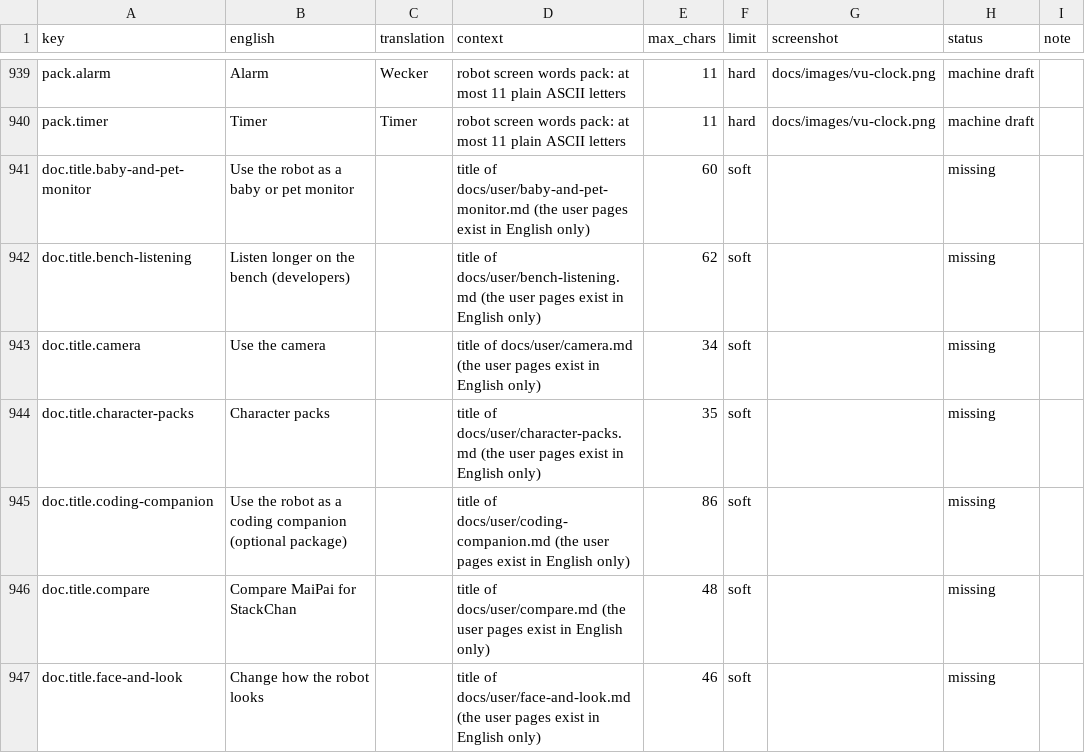
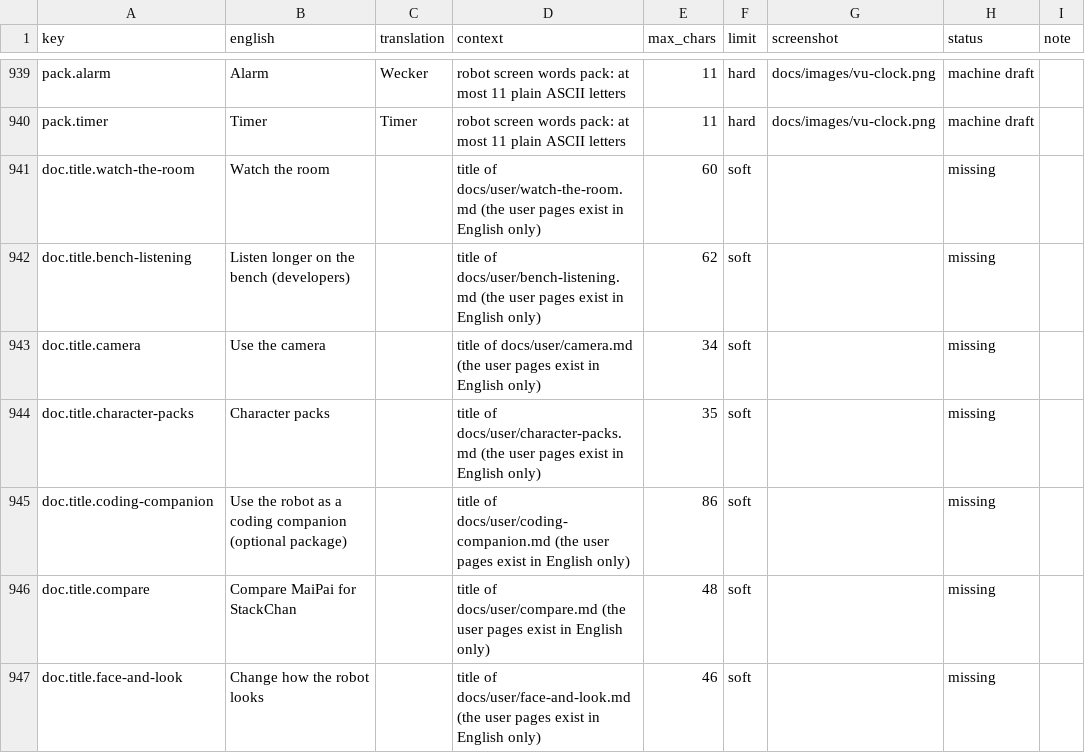
Before and after one commit to getmaipai/stackchan, a CSV file: docs/dev/translation-review/de.csv, drawn as a sheet; only a part is shown, gaps mark what is left out.

```diff
--- a/docs/dev/translation-review/de.csv
+++ b/docs/dev/translation-review/de.csv
@@ -940,3 +940,3 @@ pack.alarm,Alarm,Wecker,robot screen words pack: at most 11 plain ASCII letters,
 pack.timer,Timer,Timer,robot screen words pack: at most 11 plain ASCII letters,11,hard,docs/images/vu-clock.png,machine draft,
-doc.title.baby-and-pet-monitor,Use the robot as a baby or pet monitor,,title of docs/user/baby-and-pet-monitor.md (the user pages exist in English only),60,soft,,missing,
+doc.title.watch-the-room,Watch the room,,title of docs/user/watch-the-room.md (the user pages exist in English only),60,soft,,missing,
 doc.title.bench-listening,Listen longer on the bench (developers),,title of docs/user/bench-listening.md (the user pages exist in English only),62,soft,,missing,
```
Also changed, not shown: docs/dev/translation-review/es.csv, docs/dev/translation-review/fr.csv, 23 other files.
